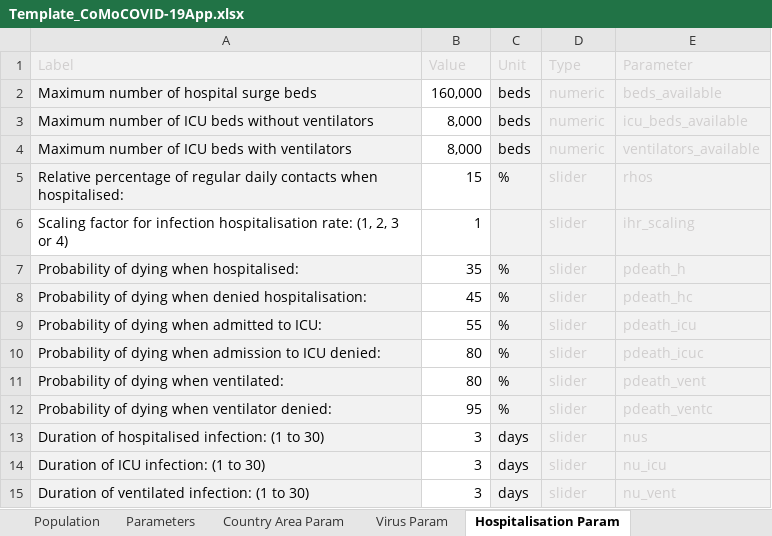
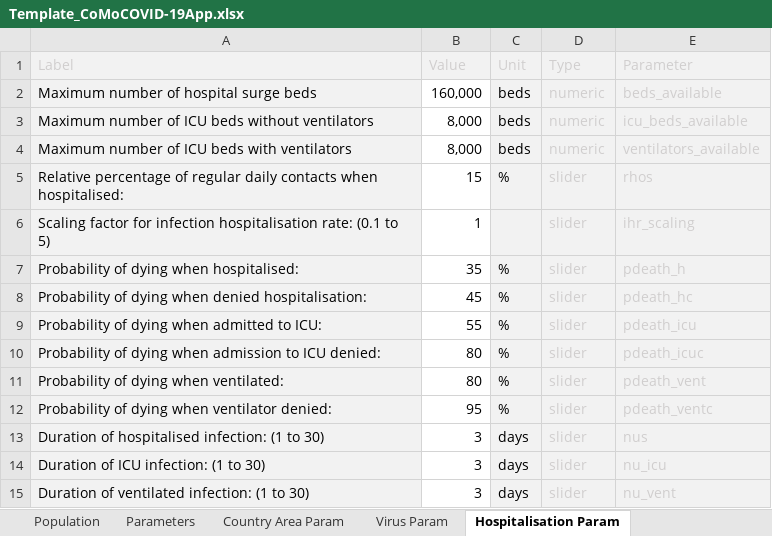
Before and after one commit to ocelhay/como, an Excel workbook: Template_CoMoCOVID-19App.xlsx, sheet Hospitalisation Param, drawn as a sheet; values as stored, in another font and other column widths than the file's, no borders; the diff names each change by its address in the sheet, - before the commit and + after, or states it on an @@ line.

Commit message:
Update template, parameters range

```diff
--- a/Template_CoMoCOVID-19App.xlsx (sheet Hospitalisation Param)
+++ b/Template_CoMoCOVID-19App.xlsx (sheet Hospitalisation Param)
-A6 (Label): …hospitalisation rate: (1, 2, 3 or 4)
+A6 (Label): …hospitalisation rate: (0.1 to 5)
-A6 fill: none
+A6 fill: #F2F2F2
```
Also changed, not shown: sheet Instructions, sheet Interventions Param, 3 other files.
